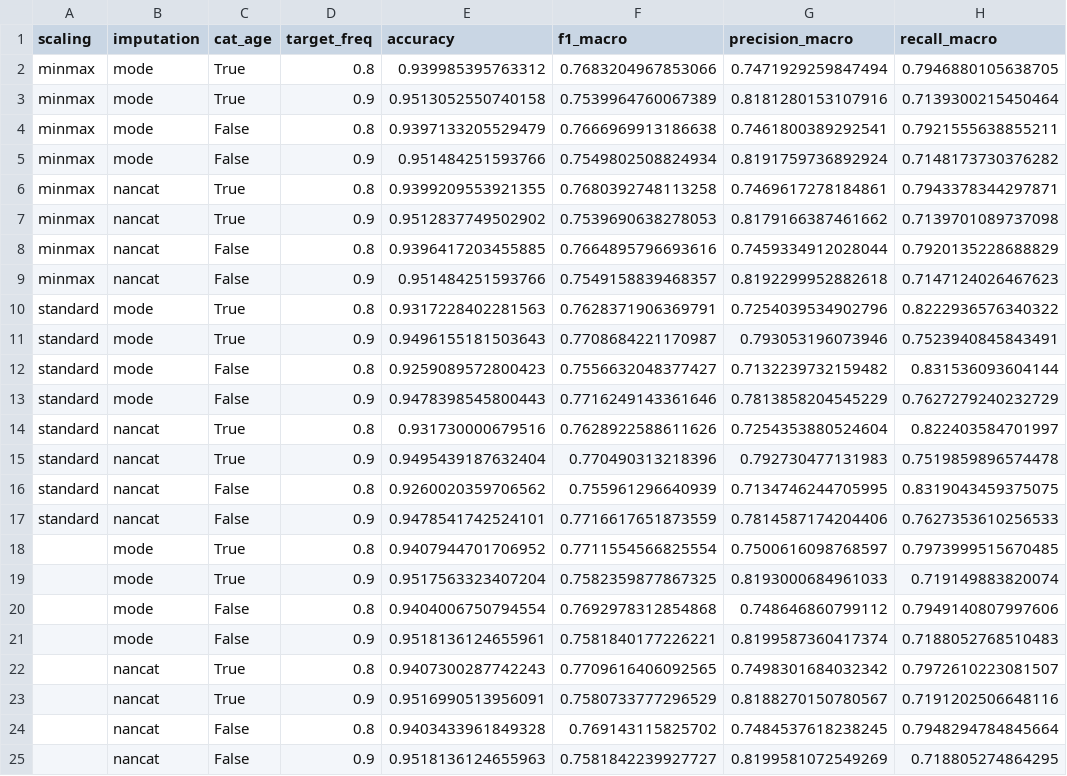
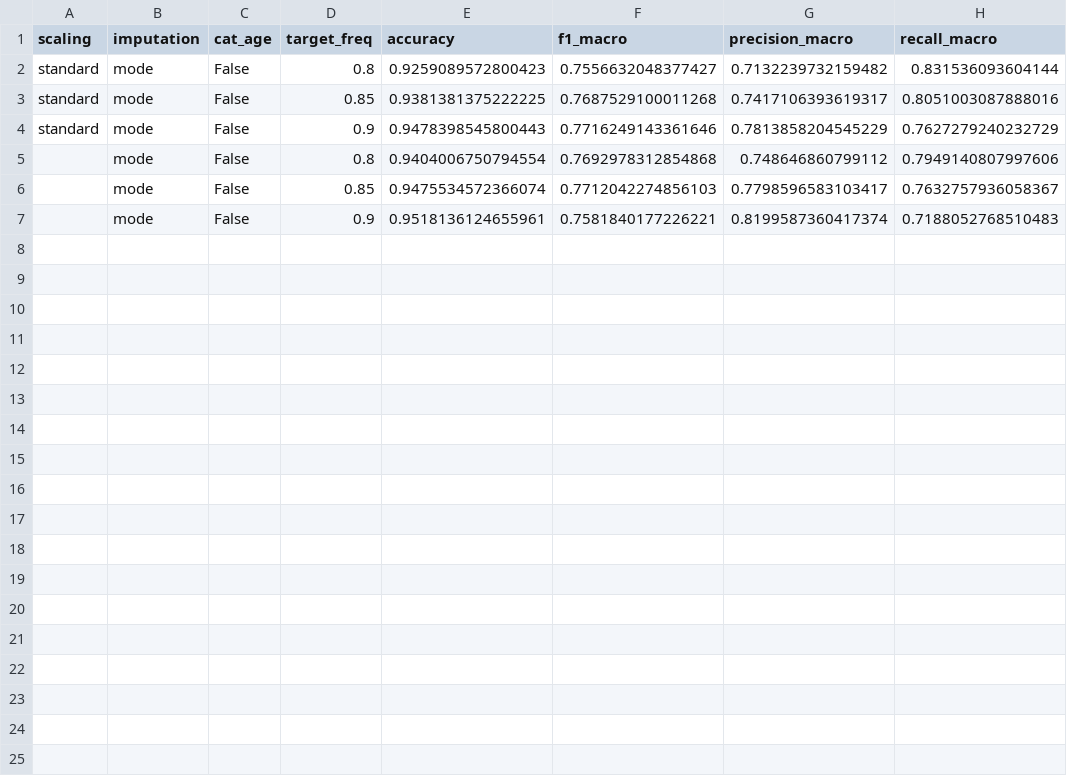
Before and after one commit to JoelSoleCasale/AA1-Census-Income, a CSV file: results_log_regression.csv, drawn as a sheet.

Commit message:
results3

```diff
--- a/results_log_regression.csv
+++ b/results_log_regression.csv
@@ -1,25 +1,7 @@
 scaling,imputation,cat_age,target_freq,accuracy,f1_macro,precision_macro,recall_macro
-minmax,mode,True,0.8,0.939985395763312,0.7683204967853066,0.7471929259847494,0.7946880105638705
-minmax,mode,True,0.9,0.9513052550740158,0.7539964760067389,0.8181280153107916,0.7139300215450464
-minmax,mode,False,0.8,0.9397133205529479,0.7666969913186638,0.7461800389292541,0.7921555638855211
-minmax,mode,False,0.9,0.951484251593766,0.7549802508824934,0.8191759736892924,0.7148173730376282
-minmax,nancat,True,0.8,0.9399209553921355,0.7680392748113258,0.7469617278184861,0.7943378344297871
-minmax,nancat,True,0.9,0.9512837749502902,0.7539690638278053,0.8179166387461662,0.7139701089737098
-minmax,nancat,False,0.8,0.9396417203455885,0.7664895796693616,0.7459334912028044,0.7920135228688829
-minmax,nancat,False,0.9,0.951484251593766,0.7549158839468357,0.8192299952882618,0.7147124026467623
-standard,mode,True,0.8,0.9317228402281563,0.7628371906369791,0.7254039534902796,0.8222936576340322
-standard,mode,True,0.9,0.9496155181503643,0.7708684221170987,0.793053196073946,0.7523940845843491
 standard,mode,False,0.8,0.9259089572800423,0.7556632048377427,0.7132239732159482,0.831536093604144
+standard,mode,False,0.85,0.9381381375222225,0.7687529100011268,0.7417106393619317,0.8051003087888016
 standard,mode,False,0.9,0.9478398545800443,0.7716249143361646,0.7813858204545229,0.7627279240232729
-standard,nancat,True,0.8,0.931730000679516,0.7628922588611626,0.7254353880524604,0.822403584701997
-standard,nancat,True,0.9,0.9495439187632404,0.770490313218396,0.792730477131983,0.7519859896574478
-standard,nancat,False,0.8,0.9260020359706562,0.755961296640939,0.7134746244705995,0.8319043459375075
-standard,nancat,False,0.9,0.9478541742524101,0.7716617651873559,0.7814587174204406,0.7627353610256533
-,mode,True,0.8,0.9407944701706952,0.7711554566825554,0.7500616098768597,0.7973999515670485
-,mode,True,0.9,0.9517563323407204,0.7582359877867325,0.8193000684961033,0.719149883820074
 ,mode,False,0.8,0.9404006750794554,0.7692978312854868,0.748646860799112,0.7949140807997606
+,mode,False,0.85,0.9475534572366074,0.7712042274856103,0.7798596583103417,0.7632757936058367
 ,mode,False,0.9,0.9518136124655961,0.7581840177226221,0.8199587360417374,0.7188052768510483
-,nancat,True,0.8,0.9407300287742243,0.7709616406092565,0.7498301684032342,0.7972610223081507
-,nancat,True,0.9,0.9516990513956091,0.7580733777296529,0.8188270150780567,0.7191202506648116
-,nancat,False,0.8,0.9403433961849328,0.769143115825702,0.7484537618238245,0.7948294784845664
-,nancat,False,0.9,0.9518136124655963,0.7581842239927727,0.8199581072549269,0.718805274864295
```
Also changed, not shown: 2 other files.
